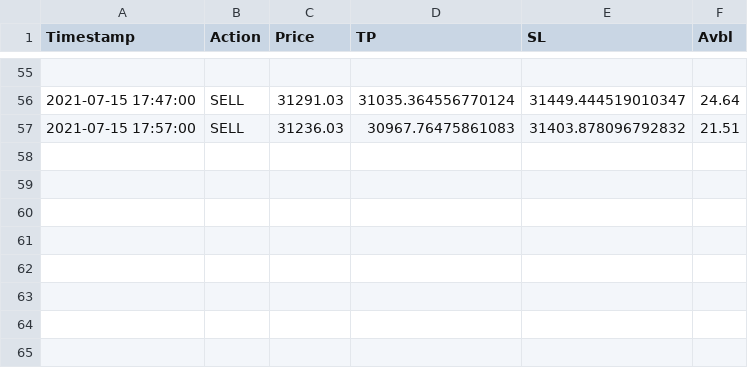
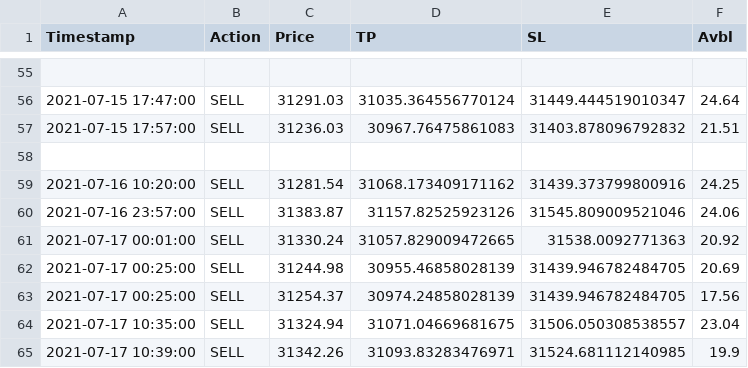
Before and after one commit to tttienthinh/GA-trading, a CSV file: data.csv, drawn as a sheet; only a part is shown, gaps mark what is left out; the diff names each change by its address in the sheet, - before the commit and + after, or states it on an @@ line.

```diff
--- a/data.csv
+++ b/data.csv
+row 58: (empty)
+row 59: 2021-07-16 10:20:00 | SELL | 31281.54 | 31068.173409171162 | 31439.373799800916 | 24.25
+row 60: 2021-07-16 23:57:00 | SELL | 31383.87 | 31157.82525923126 | 31545.809009521046 | 24.06
+row 61: 2021-07-17 00:01:00 | SELL | 31330.24 | 31057.829009472665 | 31538.0092771363 | 20.92
+row 62: 2021-07-17 00:25:00 | SELL | 31244.98 | 30955.46858028139 | 31439.946782484705 | 20.69
+row 63: 2021-07-17 00:25:00 | SELL | 31254.37 | 30974.24858028139 | 31439.946782484705 | 17.56
+row 64: 2021-07-17 10:35:00 | SELL | 31324.94 | 31071.04669681675 | 31506.050308538557 | 23.04
+row 65: 2021-07-17 10:39:00 | SELL | 31342.26 | 31093.83283476971 | 31524.681112140985 | 19.9
```
Also changed, not shown: BTCUSDT-1m-data.csv.
